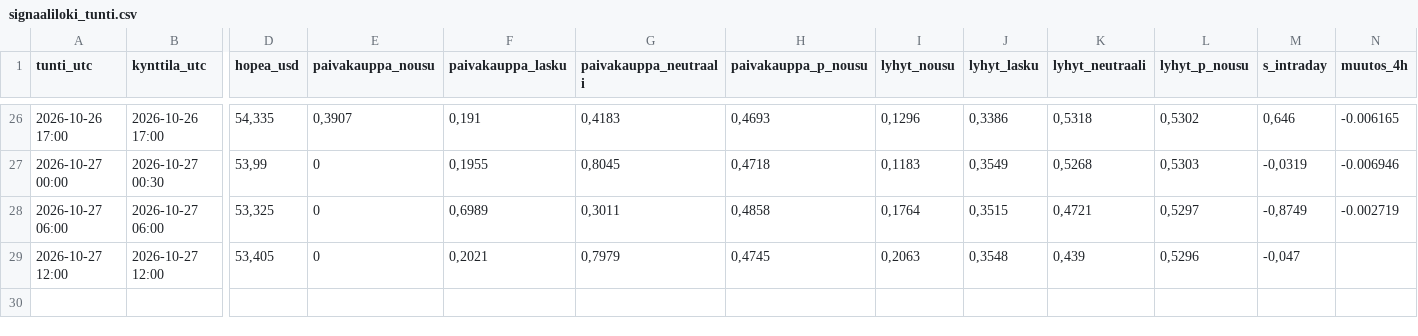
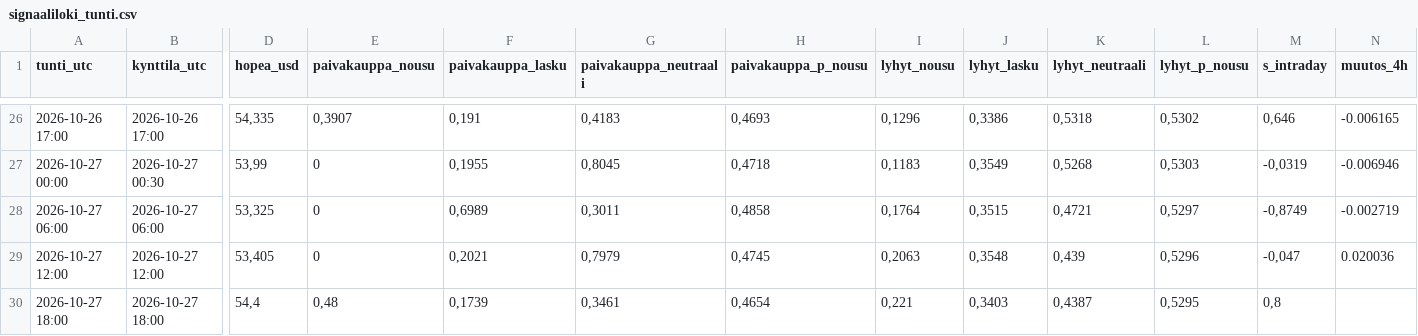
Before and after one commit to JuusoJ/hopea, a CSV file: signaaliloki_tunti.csv, drawn as a sheet; only a part is shown, gaps mark what is left out; rows hold the shown columns only; the diff names each change by its address in the sheet, - before the commit and + after, or states it on an @@ line.

```diff
--- a/signaaliloki_tunti.csv
+++ b/signaaliloki_tunti.csv
-N29 (muutos_4h): (empty)
+N29 (muutos_4h): 0.020036
+row 30: 2026-10-27 18:00 | 2026-10-27 18:00 | 54,4 | 0,48 | 0,1739 | 0,3461 | 0,4654 | 0,221 | 0,3403 | 0,4387 | 0,5295 | 0,8
```
